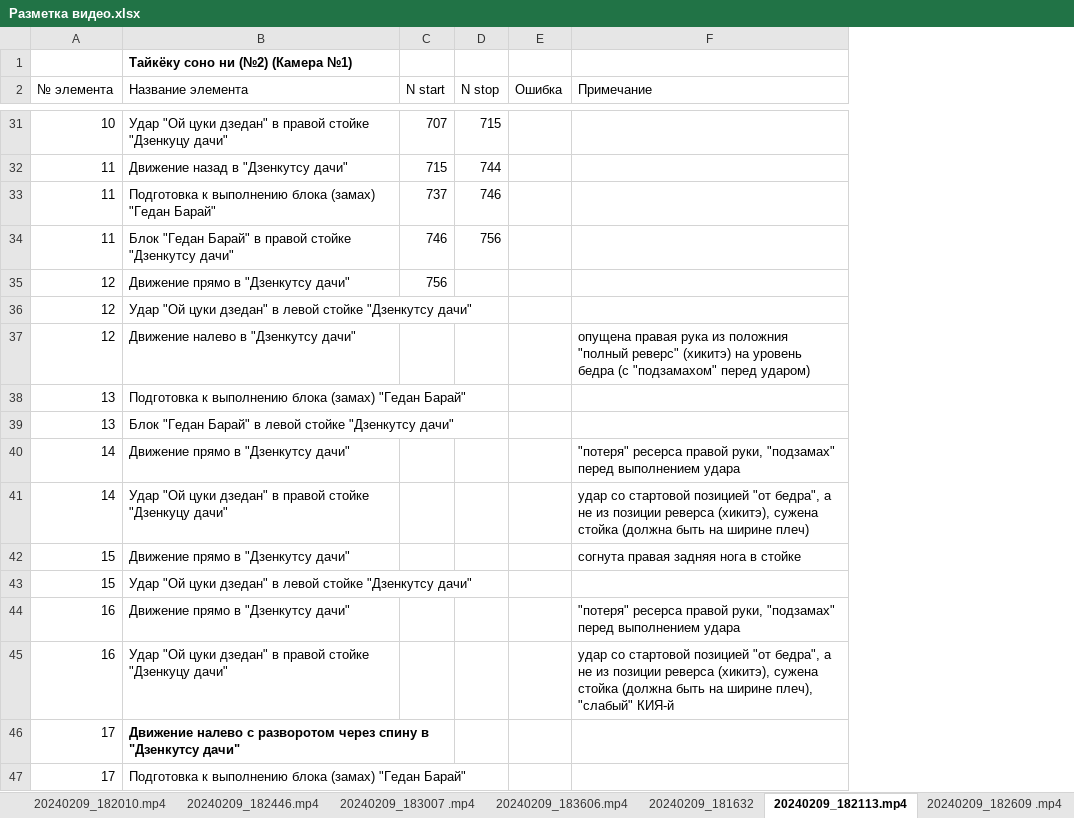
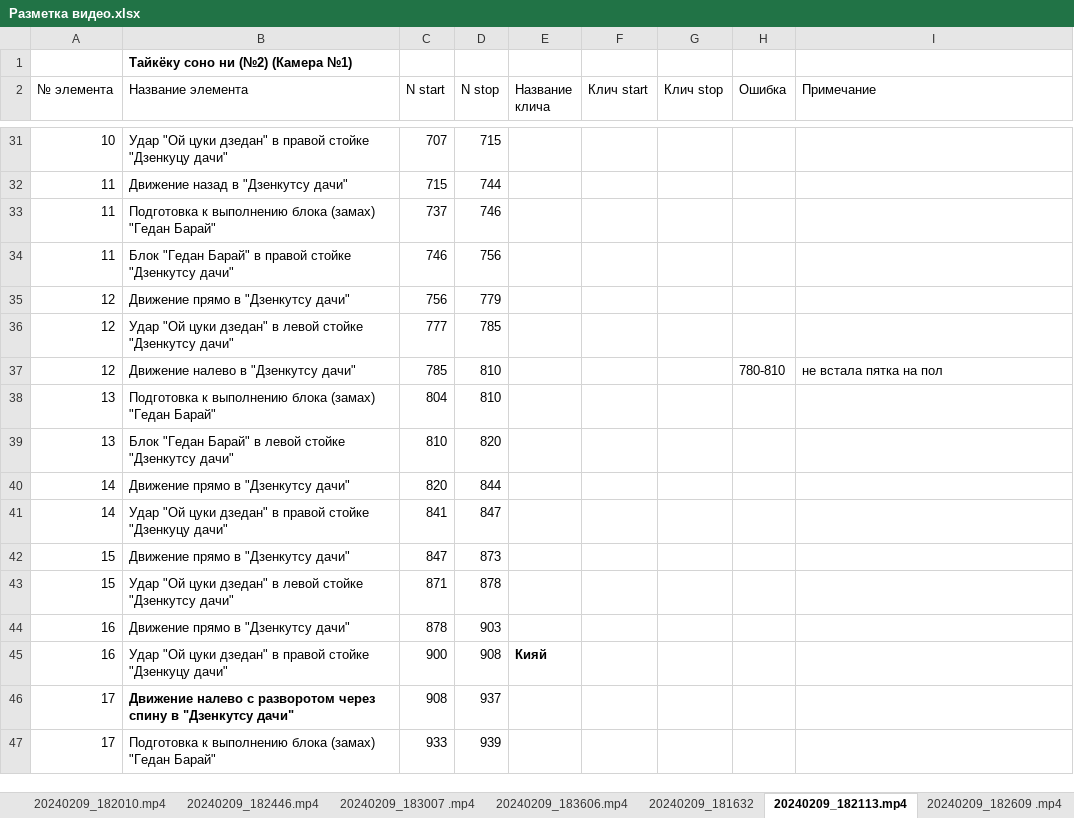
Before and after one commit to vokulovskiy/karate, an Excel workbook: Разметка видео.xlsx, sheet 20240209_182113.mp4, drawn as a sheet; only a part is shown, gaps mark what is left out; values as stored, in another font and other column widths than the file's, no borders; removed rows and columns are numbered as before the commit, all else as after; the diff covers the shown part only; the diff names each change by its address in the sheet, - before the commit and + after, or states it on an @@ line.

```diff
--- a/Разметка видео.xlsx (sheet 20240209_182113.mp4)
+++ b/Разметка видео.xlsx (sheet 20240209_182113.mp4)
+column E (Название клича), row 45: Кияй
+column F (Клич start), empty
+column G (Клич stop), empty
-D35 (N stop): (empty)
+D35 (N stop): 779
-C36 (N start): (empty)
+C36 (N start): 777
-D36 (N stop): (empty)
+D36 (N stop): 785
-C37 (N start): (empty)
+C37 (N start): 785
-D37:D38 (N stop): (empty)
+D37:D38 (N stop): 810
-H37 (Ошибка): (empty)
+H37 (Ошибка): 780-810
-I37 (Примечание): опущена правая рука из положния "полный реверс" (хикитэ) на уровень бедра (с "подзамахом" перед ударом)
+I37 (Примечание): не встала пятка на пол
-C38 (N start): (empty)
+C38 (N start): 804
-C39 (N start): (empty)
+C39 (N start): 810
-D39 (N stop): (empty)
+D39 (N stop): 820
-C40 (N start): (empty)
+C40 (N start): 820
-D40 (N stop): (empty)
+D40 (N stop): 844
-I40 (Примечание): "потеря" ресерса правой руки, "подзамах" перед выполнением удара
+I40 (Примечание): (empty)
-C41 (N start): (empty)
+C41 (N start): 841
-D41 (N stop): (empty)
+D41 (N stop): 847
-I41 (Примечание): удар со стартовой позицией "от бедра", а не из позиции реверса (хикитэ), сужена стойка (должна быть на ширине плеч)
+I41 (Примечание): (empty)
-C42 (N start): (empty)
+C42 (N start): 847
-D42 (N stop): (empty)
+D42 (N stop): 873
-I42 (Примечание): согнута правая задняя нога в стойке
+I42 (Примечание): (empty)
-C43 (N start): (empty)
+C43 (N start): 871
-D43 (N stop): (empty)
+D43 (N stop): 878
-C44 (N start): (empty)
+C44 (N start): 878
-D44 (N stop): (empty)
+D44 (N stop): 903
-I44 (Примечание): "потеря" ресерса правой руки, "подзамах" перед выполнением удара
+I44 (Примечание): (empty)
-C45 (N start): (empty)
+C45 (N start): 900
-D45 (N stop): (empty)
+D45 (N stop): 908
-I45 (Примечание): удар со стартовой позицией "от бедра", а не из позиции реверса (хикитэ), сужена стойка (должна быть на ширине плеч), "слабый" КИЯ-й
+I45 (Примечание): (empty)
-B46:C46 merged
-C46 (N start): (empty)
+C46 (N start): 908
-D46 (N stop): (empty)
+D46 (N stop): 937
-C47 (N start): (empty)
+C47 (N start): 933
-D47 (N stop): (empty)
+D47 (N stop): 939
```
Also changed, not shown: 3 removed rows, 31 edited cells and cell formats elsewhere in this sheet, sheet 20240209_183657.mp4, sheet 20240209_183112.mp4, sheet 20240209_182609 .mp4, sheet 20240209_181457, sheet 20240209_181853, sheet 20240209_181745, 4 more sheets, other sheet tabs, 7 other files.
